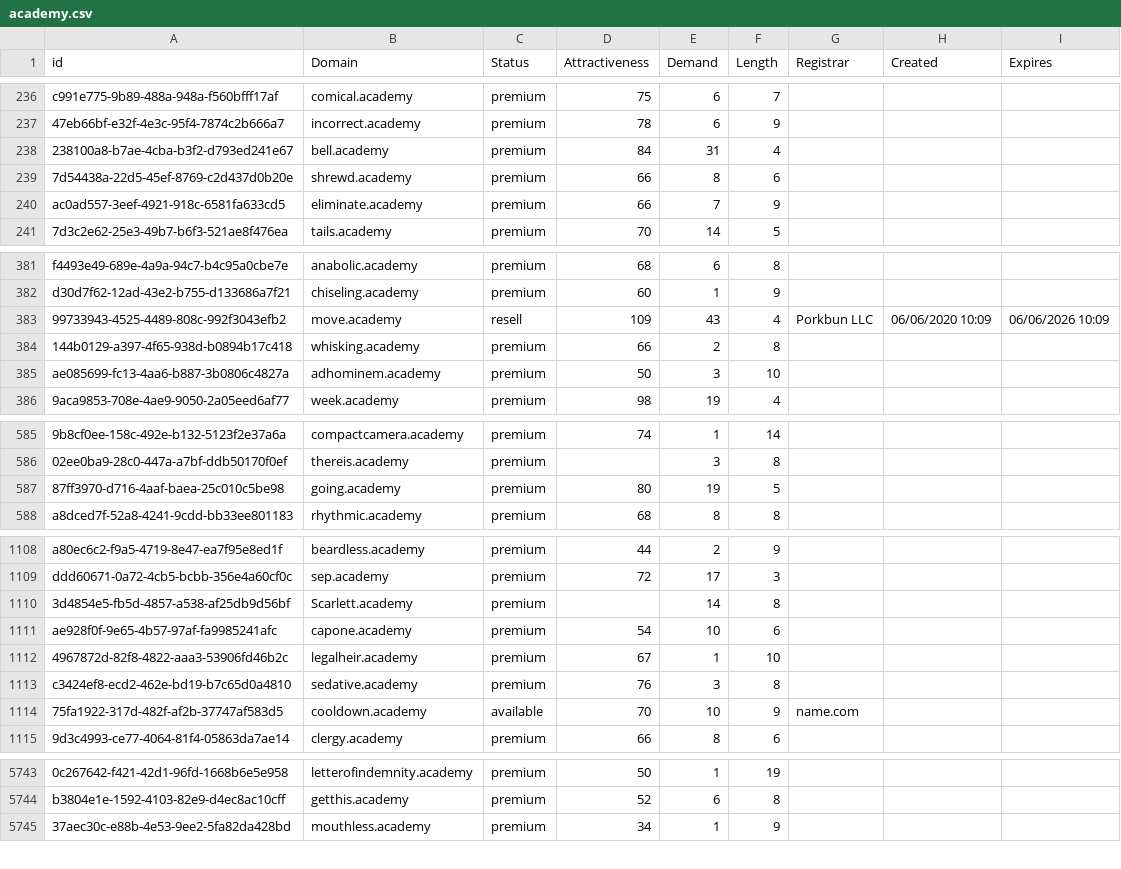
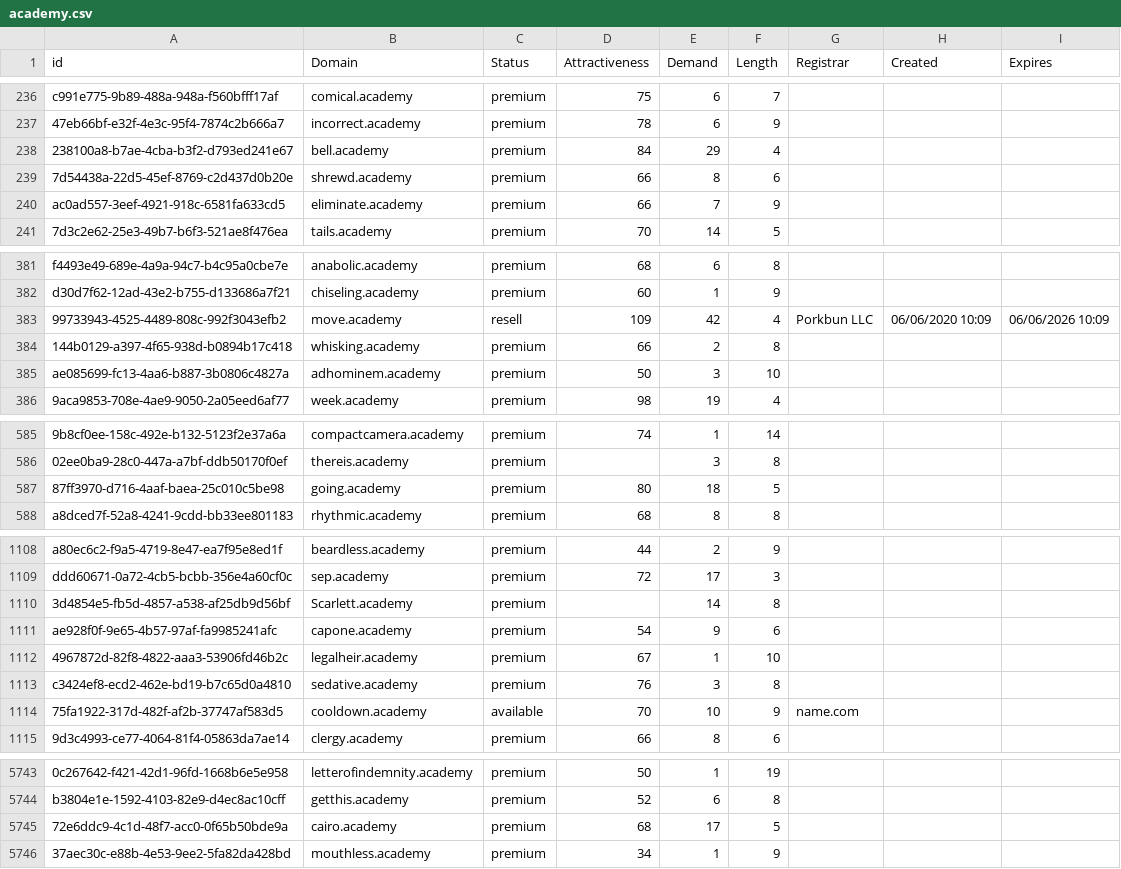
Before and after one commit to UniqueDomains/academy-oneword-domains, a CSV file: academy.csv, drawn as a sheet; only a part is shown, gaps mark what is left out; the diff covers the shown part only; the diff names each change by its address in the sheet, - before the commit and + after, or states it on an @@ line.

Commit message:
Domains update

```diff
--- a/academy.csv
+++ b/academy.csv
-E238 (Demand): 31
+E238 (Demand): 29
-E383 (Demand): 43
+E383 (Demand): 42
-E587 (Demand): 19
+E587 (Demand): 18
-E1111 (Demand): 10
+E1111 (Demand): 9
+row 5745: 72e6ddc9-4c1d-48f7-acc0-0f65b50bde9a | cairo.academy | premium | 68 | 17 | 5
```
Also changed, not shown: 14 edited cells elsewhere in this file, 2 other files.
